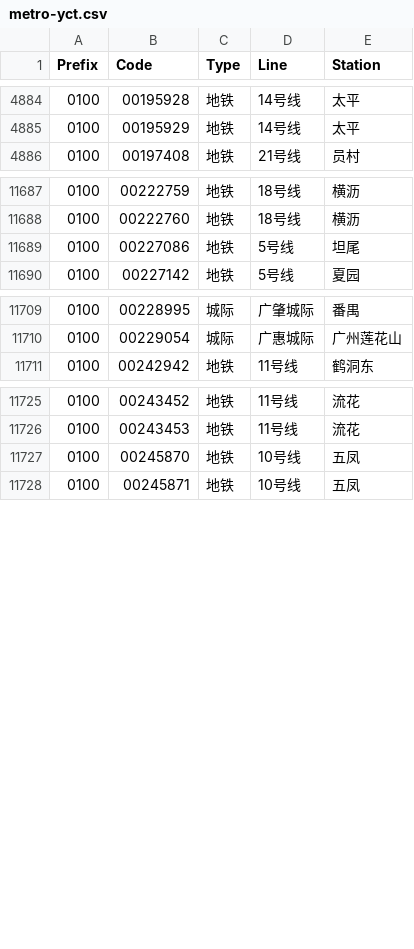
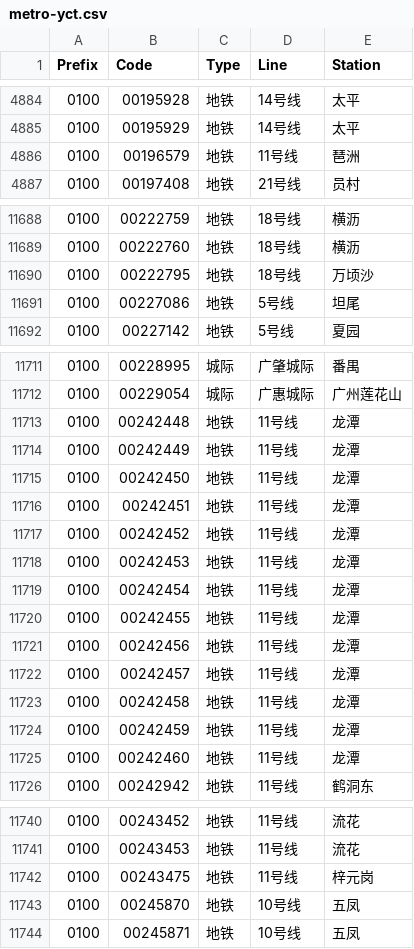
Before and after one commit to HaoTian22/tripreader-data, a CSV file: Guangdong/Guangzhou/metro-yct.csv, drawn as a sheet; only a part is shown, gaps mark what is left out; the diff names each change by its address in the sheet, - before the commit and + after, or states it on an @@ line.

Commit message:
Add new bus and metro entries for various cities; update existing records

```diff
--- a/Guangdong/Guangzhou/metro-yct.csv
+++ b/Guangdong/Guangzhou/metro-yct.csv
+row 4886: 0100 | 00196579 | 地铁 | 11号线 | 琶洲
+row 11690: 0100 | 00222795 | 地铁 | 18号线 | 万顷沙
+row 11713: 0100 | 00242448 | 地铁 | 11号线 | 龙潭
+row 11714: 0100 | 00242449 | 地铁 | 11号线 | 龙潭
+row 11715: 0100 | 00242450 | 地铁 | 11号线 | 龙潭
+row 11716: 0100 | 00242451 | 地铁 | 11号线 | 龙潭
+row 11717: 0100 | 00242452 | 地铁 | 11号线 | 龙潭
+row 11718: 0100 | 00242453 | 地铁 | 11号线 | 龙潭
+row 11719: 0100 | 00242454 | 地铁 | 11号线 | 龙潭
+row 11720: 0100 | 00242455 | 地铁 | 11号线 | 龙潭
+row 11721: 0100 | 00242456 | 地铁 | 11号线 | 龙潭
+row 11722: 0100 | 00242457 | 地铁 | 11号线 | 龙潭
+row 11723: 0100 | 00242458 | 地铁 | 11号线 | 龙潭
+row 11724: 0100 | 00242459 | 地铁 | 11号线 | 龙潭
+row 11725: 0100 | 00242460 | 地铁 | 11号线 | 龙潭
+row 11742: 0100 | 00243475 | 地铁 | 11号线 | 梓元岗
```
Also changed, not shown: Guangdong/Foshan/bus-tu.csv, Guangdong/Foshan/bus-yct.csv, 7 other files.
